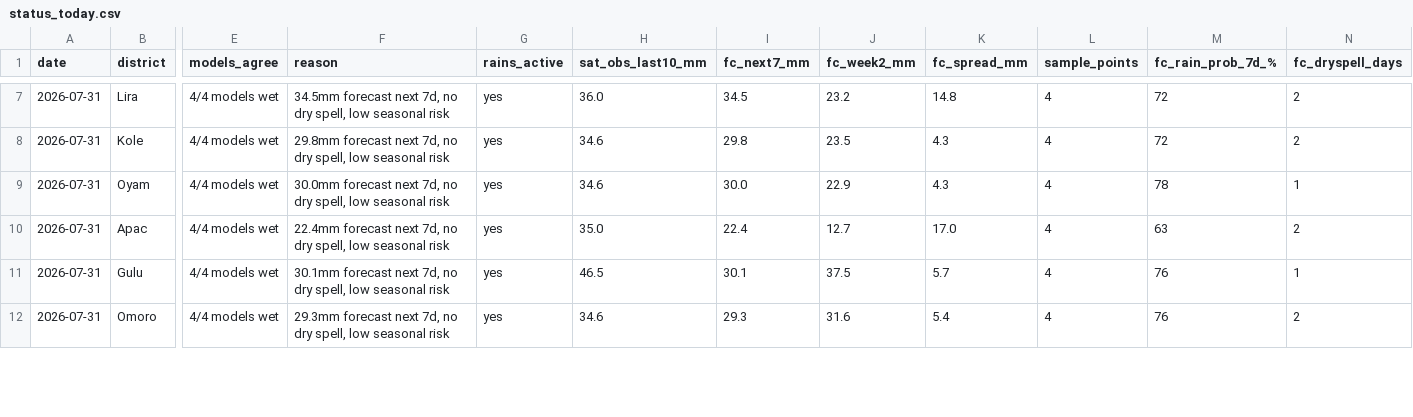
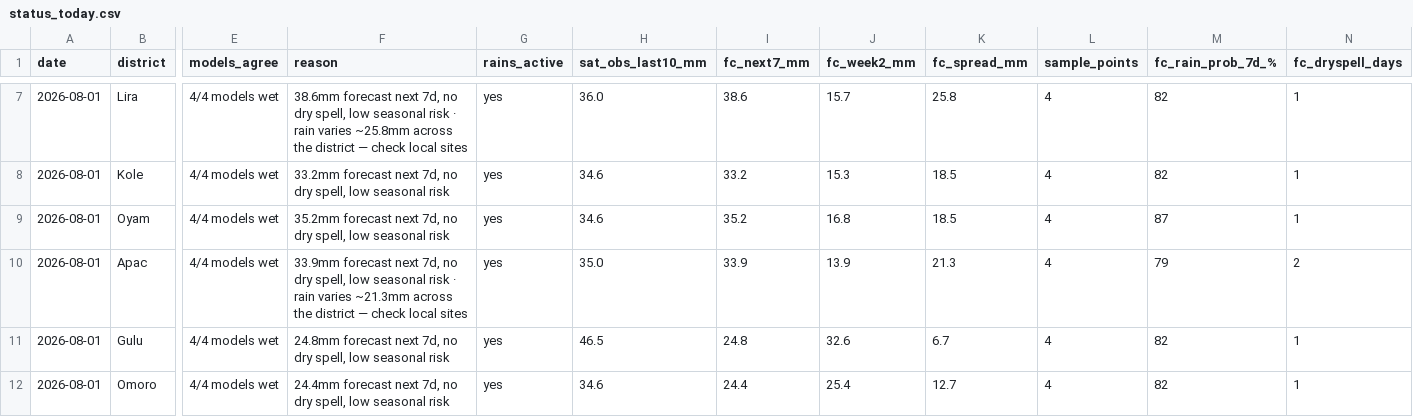
Before and after one commit to quinn-Uganda/planting-monitor, a CSV file: planting_monitor_out/status_today.csv, drawn as a sheet; only a part is shown, gaps mark what is left out; the diff covers the shown part only; the diff names each change by its address in the sheet, - before the commit and + after, or states it on an @@ line.

```diff
--- a/planting_monitor_out/status_today.csv
+++ b/planting_monitor_out/status_today.csv
-A7:A12 (date): 2026-07-31
+A7:A12 (date): 2026-08-01
-F7 (reason): 34.5mm forecast next 7d, no dry spell, low seasonal risk
+F7 (reason): 38.6mm forecast next 7d, no dry spell, low seasonal risk · rain varies ~25.8mm across the district — check local sites
-I7 (fc_next7_mm): 34.5
+I7 (fc_next7_mm): 38.6
-J7 (fc_week2_mm): 23.2
+J7 (fc_week2_mm): 15.7
-K7 (fc_spread_mm): 14.8
+K7 (fc_spread_mm): 25.8
-M7:M8 (fc_rain_prob_7d_%): 72
+M7:M8 (fc_rain_prob_7d_%): 82
-N7:N8 (fc_dryspell_days): 2
+N7:N8 (fc_dryspell_days): 1
-F8 (reason): 29.8mm forecast next…
+F8 (reason): 33.2mm forecast next…
-I8 (fc_next7_mm): 29.8
+I8 (fc_next7_mm): 33.2
-J8 (fc_week2_mm): 23.5
+J8 (fc_week2_mm): 15.3
-K8:K9 (fc_spread_mm): 4.3
+K8:K9 (fc_spread_mm): 18.5
-F9 (reason): 30.0mm forecast next…
+F9 (reason): 35.2mm forecast next…
-I9 (fc_next7_mm): 30.0
+I9 (fc_next7_mm): 35.2
-J9 (fc_week2_mm): 22.9
+J9 (fc_week2_mm): 16.8
-M9 (fc_rain_prob_7d_%): 78
+M9 (fc_rain_prob_7d_%): 87
-F10 (reason): 22.4mm forecast next 7d, no dry spell, low seasonal risk
+F10 (reason): 33.9mm forecast next 7d, no dry spell, low seasonal risk · rain varies ~21.3mm across the district — check local sites
-I10 (fc_next7_mm): 22.4
+I10 (fc_next7_mm): 33.9
-J10 (fc_week2_mm): 12.7
+J10 (fc_week2_mm): 13.9
-K10 (fc_spread_mm): 17.0
+K10 (fc_spread_mm): 21.3
-M10 (fc_rain_prob_7d_%): 63
+M10 (fc_rain_prob_7d_%): 79
-F11 (reason): 30.1mm forecast next…
+F11 (reason): 24.8mm forecast next…
-I11 (fc_next7_mm): 30.1
+I11 (fc_next7_mm): 24.8
-J11 (fc_week2_mm): 37.5
+J11 (fc_week2_mm): 32.6
-K11 (fc_spread_mm): 5.7
+K11 (fc_spread_mm): 6.7
-M11:M12 (fc_rain_prob_7d_%): 76
+M11:M12 (fc_rain_prob_7d_%): 82
-F12 (reason): 29.3mm forecast next…
+F12 (reason): 24.4mm forecast next…
-I12 (fc_next7_mm): 29.3
+I12 (fc_next7_mm): 24.4
-J12 (fc_week2_mm): 31.6
+J12 (fc_week2_mm): 25.4
-K12 (fc_spread_mm): 5.4
+K12 (fc_spread_mm): 12.7
-N12 (fc_dryspell_days): 2
+N12 (fc_dryspell_days): 1
```
Also changed, not shown: 107 edited cells elsewhere in this file, planting_monitor_out/history.csv, 5 other files.
